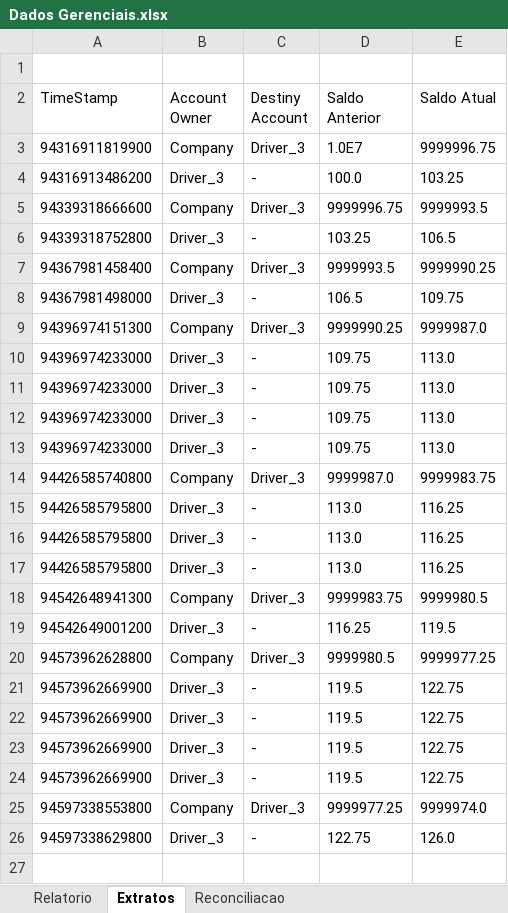
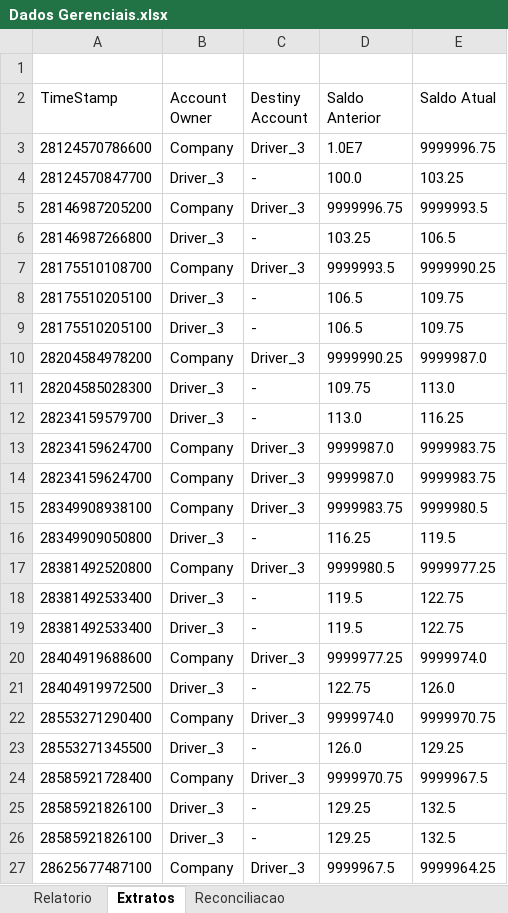
Before and after one commit to Gustavito271/Avancada, an Excel workbook: Relatorios/Dados Gerenciais.xlsx, sheet Extratos, drawn as a sheet; only a part is shown; values as stored, in another font and other column widths than the file's, no borders; removed rows and columns are numbered as before the commit, all else as after; the diff covers the shown part only; the diff names each change by its address in the sheet, - before the commit and + after, or states it on an @@ line.

```diff
--- a/Relatorios/Dados Gerenciais.xlsx (sheet Extratos)
+++ b/Relatorios/Dados Gerenciais.xlsx (sheet Extratos)
-A3 (TimeStamp): 94316911819900
+A3 (TimeStamp): 28124570786600
-A4 (TimeStamp): 94316913486200
+A4 (TimeStamp): 28124570847700
-A5 (TimeStamp): 94339318666600
+A5 (TimeStamp): 28146987205200
-A6 (TimeStamp): 94339318752800
+A6 (TimeStamp): 28146987266800
-A7 (TimeStamp): 94367981458400
+A7 (TimeStamp): 28175510108700
-A8 (TimeStamp): 94367981498000
+A8 (TimeStamp): 28175510205100
+row 9: 28175510205100 | Driver_3 | - | 106.5 | 109.75
-A10 (TimeStamp): 94396974151300
+A10 (TimeStamp): 28204584978200
-A11 (TimeStamp): 94396974233000
+A11 (TimeStamp): 28204585028300
-row 11: 94396974233000 | Driver_3 | - | 109.75 | 113.0
-row 12: 94396974233000 | Driver_3 | - | 109.75 | 113.0
-row 13: 94396974233000 | Driver_3 | - | 109.75 | 113.0
-row 14: 94426585740800 | Company | Driver_3 | 9999987.0 | 9999983.75
-A12 (TimeStamp): 94426585795800
+A12 (TimeStamp): 28234159579700
-row 16: 94426585795800 | Driver_3 | - | 113.0 | 116.25
-row 17: 94426585795800 | Driver_3 | - | 113.0 | 116.25
+row 13: 28234159624700 | Company | Driver_3 | 9999987.0 | 9999983.75
+row 14: 28234159624700 | Company | Driver_3 | 9999987.0 | 9999983.75
-A15 (TimeStamp): 94542648941300
+A15 (TimeStamp): 28349908938100
-A16 (TimeStamp): 94542649001200
+A16 (TimeStamp): 28349909050800
-A17 (TimeStamp): 94573962628800
+A17 (TimeStamp): 28381492520800
-A18:A19 (TimeStamp): 94573962669900
+A18:A19 (TimeStamp): 28381492533400
-row 23: 94573962669900 | Driver_3 | - | 119.5 | 122.75
-row 24: 94573962669900 | Driver_3 | - | 119.5 | 122.75
-A20 (TimeStamp): 94597338553800
+A20 (TimeStamp): 28404919688600
-A21 (TimeStamp): 94597338629800
+A21 (TimeStamp): 28404919972500
+row 22: 28553271290400 | Company | Driver_3 | 9999974.0 | 9999970.75
+row 23: 28553271345500 | Driver_3 | - | 126.0 | 129.25
+row 24: 28585921728400 | Company | Driver_3 | 9999970.75 | 9999967.5
+row 25: 28585921826100 | Driver_3 | - | 129.25 | 132.5
+row 26: 28585921826100 | Driver_3 | - | 129.25 | 132.5
+row 27: 28625677487100 | Company | Driver_3 | 9999967.5 | 9999964.25
```
Also changed, not shown: 2 added rows elsewhere in this sheet, sheet Relatorio, sheet Reconciliacao, 21 other files.
